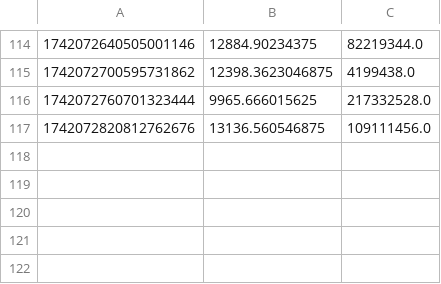
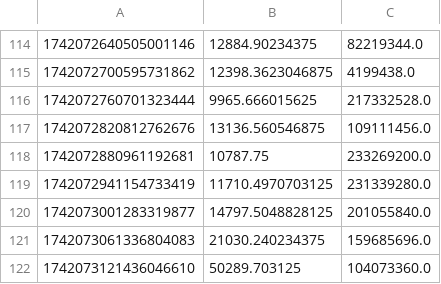
Before and after one commit to v-mrg/starlink-grpc-tools, a CSV file: march15throughput.csv, drawn as a sheet; only a part is shown, gaps mark what is left out; the diff names each change by its address in the sheet, - before the commit and + after, or states it on an @@ line.

Commit message:
updating throughput

```diff
--- a/march15throughput.csv
+++ b/march15throughput.csv
+row 118: 1742072880961192681 | 10787.75 | 233269200.0
+row 119: 1742072941154733419 | 11710.4970703125 | 231339280.0
+row 120: 1742073001283319877 | 14797.5048828125 | 201055840.0
+row 121: 1742073061336804083 | 21030.240234375 | 159685696.0
+row 122: 1742073121436046610 | 50289.703125 | 104073360.0
```
